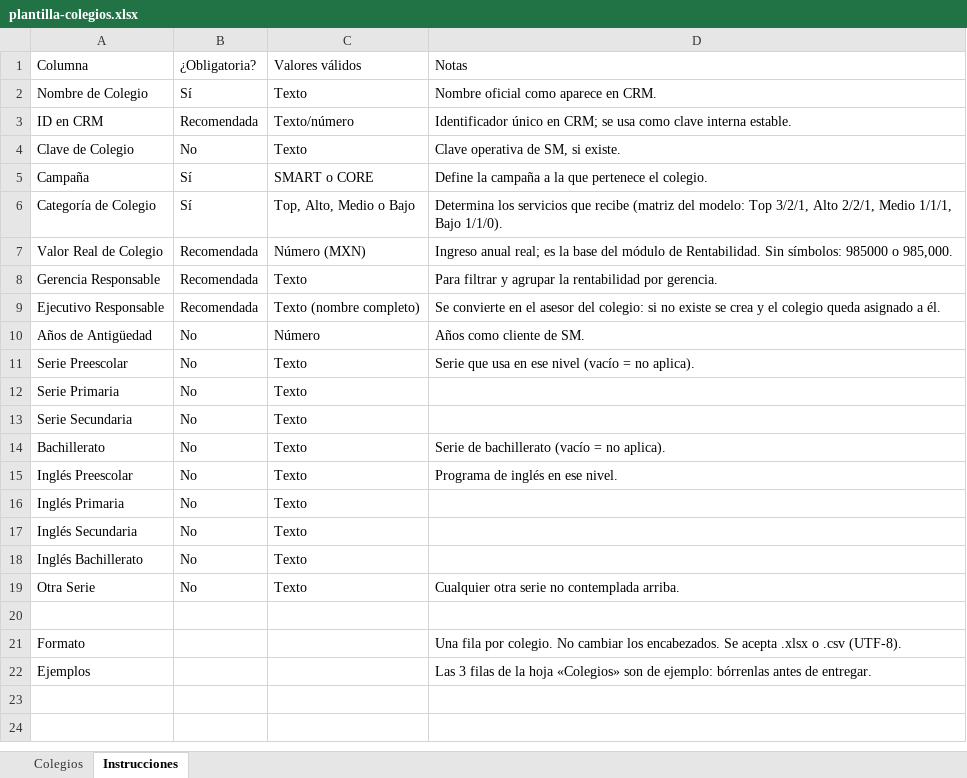
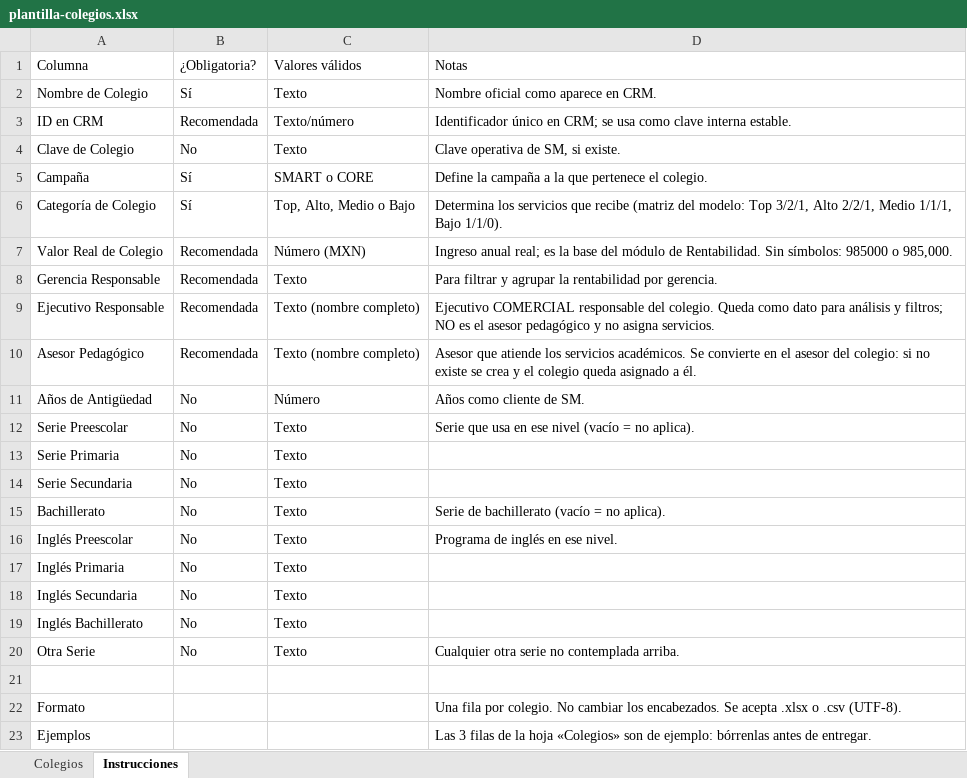
Before and after one commit to Soytorresllamas/sm-campanas-app, an Excel workbook: public/plantilla-colegios.xlsx, sheet Instrucciones, drawn as a sheet; values as stored, in another font and other column widths than the file's, no borders; the diff names each change by its address in the sheet, - before the commit and + after, or states it on an @@ line.

```diff
--- a/public/plantilla-colegios.xlsx (sheet Instrucciones)
+++ b/public/plantilla-colegios.xlsx (sheet Instrucciones)
-D9: Se convierte en el asesor del colegio: si no existe se crea y el colegio queda asignado a él.
+D9: Ejecutivo COMERCIAL responsable del colegio. Queda como dato para análisis y filtros; NO es el asesor pedagógico y no asigna servicios.
+row 10: Asesor Pedagógico | Recomendada | Texto (nombre completo) | Asesor que atiende los servicios académicos. Se convierte en el asesor del colegio: si no existe se crea y el colegio queda asignado a él.
```
Also changed, not shown: sheet Colegios, 7 other files.
